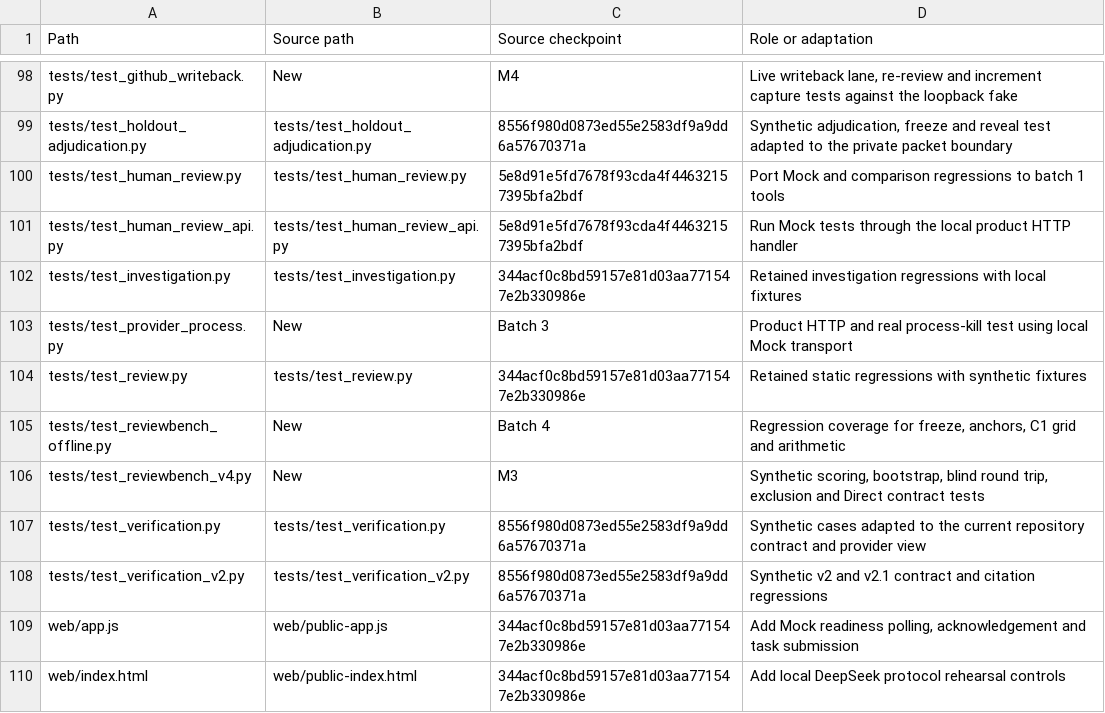
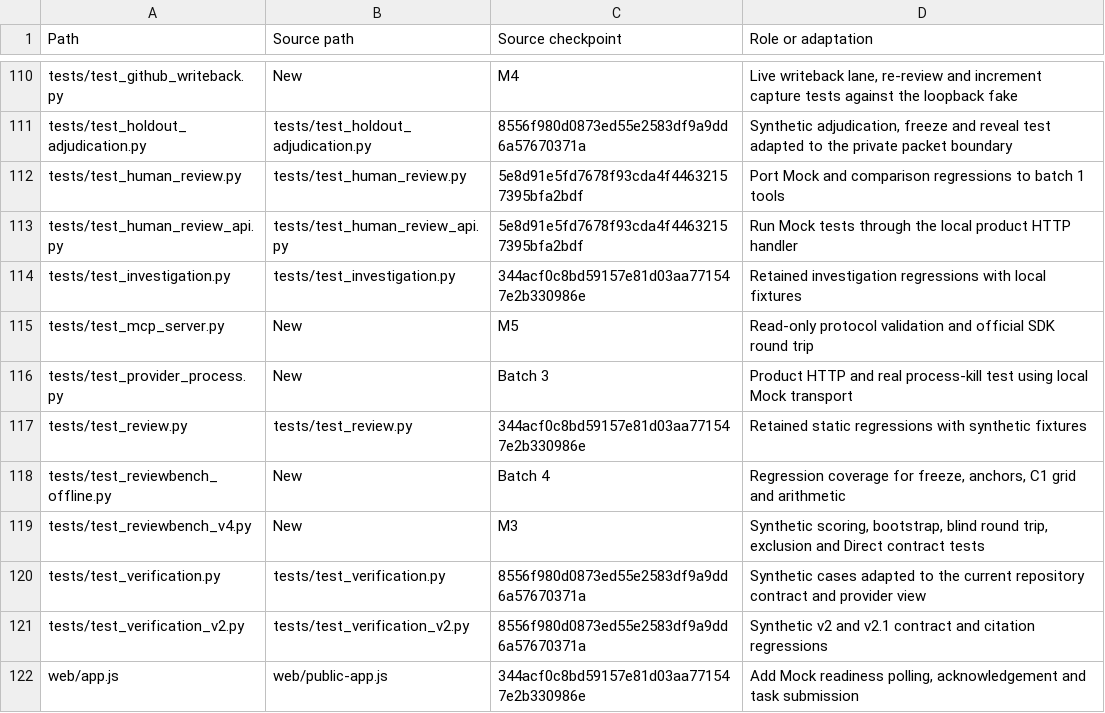
Before and after one commit to a27497/mea-review, a TSV file: SOURCE-MANIFEST.tsv, drawn as a sheet; only a part is shown, gaps mark what is left out; the shorter side is filled out with more unchanged rows; the diff covers the shown part only.

Commit message:
Ship MEA workbench demo and read-only MCP server
Package the offline workbench, show its frozen ReviewBench result, and preserve unknown file lineage across incremental reviews. Document the attended control path and the frozen M3 operator limits.

```diff
--- a/SOURCE-MANIFEST.tsv
+++ b/SOURCE-MANIFEST.tsv
@@ -102,2 +114,3 @@ tests/test_human_review_api.py	tests/test_human_review_api.py	5e8d91e5fd7678f93c
 tests/test_investigation.py	tests/test_investigation.py	344acf0c8bd59157e81d03aa771547e2b330986e	Retained investigation regressions with local fixtures
+tests/test_mcp_server.py	New	M5	Read-only protocol validation and official SDK round trip
 tests/test_provider_process.py	New	Batch 3	Product HTTP and real process-kill test using local Mock transport
```
Also changed, not shown: 12 added rows elsewhere in this file, 28 other files.
